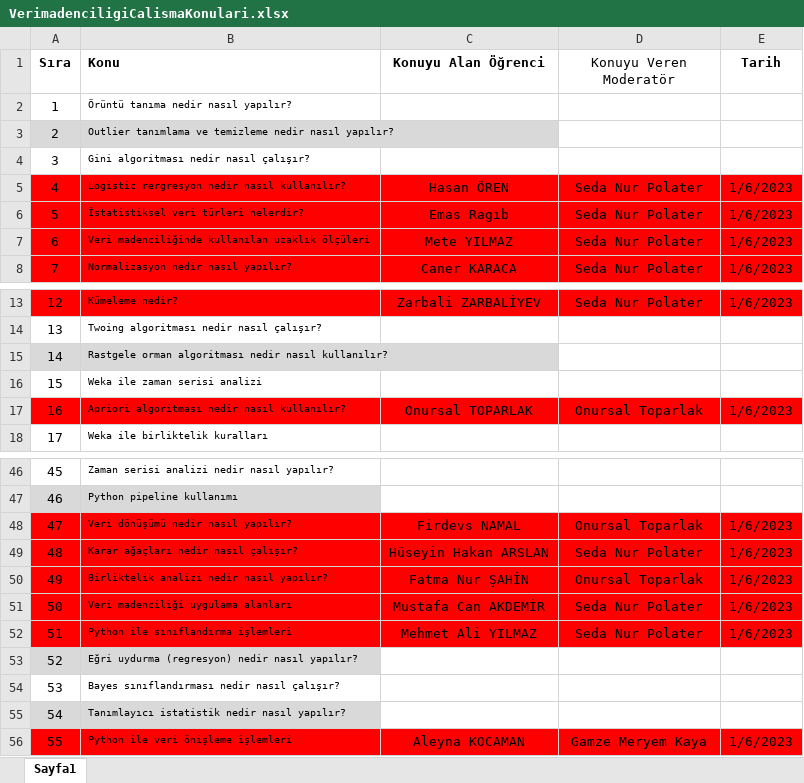
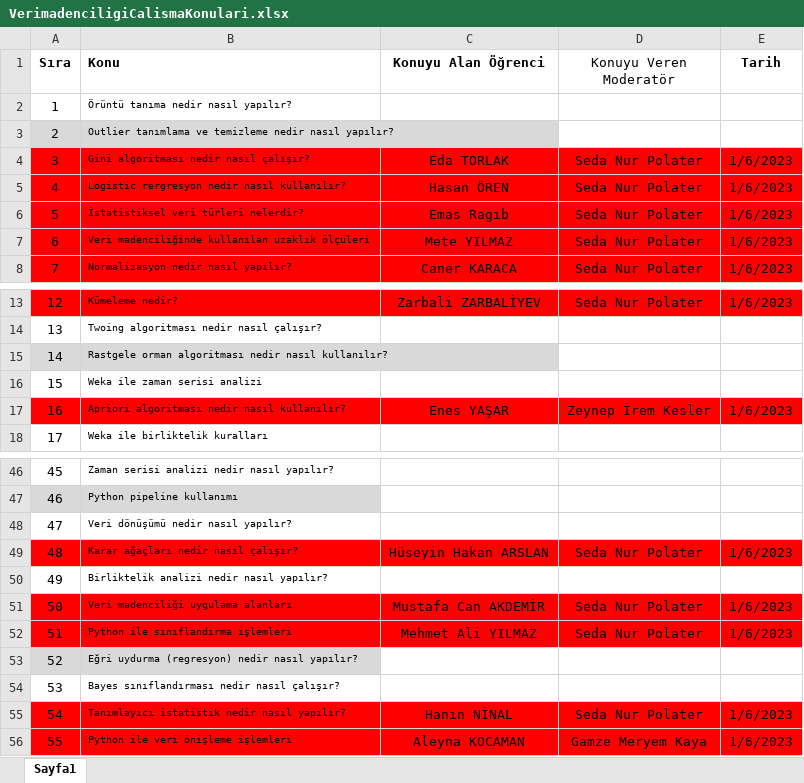
Before and after one commit to bmdersleri/VeriMadenciligi, an Excel workbook: VerimadenciligiCalismaKonulari.xlsx, sheet Sayfa1, drawn as a sheet; only a part is shown, gaps mark what is left out; values as stored, in another font and other column widths than the file's, no borders; the diff names each change by its address in the sheet, - before the commit and + after, or states it on an @@ line.

Commit message:
Update VerimadenciligiCalismaKonulari.xlsx

```diff
--- a/VerimadenciligiCalismaKonulari.xlsx (sheet Sayfa1)
+++ b/VerimadenciligiCalismaKonulari.xlsx (sheet Sayfa1)
-A4:E4 fill: none
+A4:E4 fill: #FF0000
-C4 (Konuyu Alan Öğrenci): (empty)
+C4 (Konuyu Alan Öğrenci): Eda TORLAK
-D4 (Konuyu Veren Moderatör): (empty)
+D4 (Konuyu Veren Moderatör): Seda Nur Polater
-E4 (Tarih): (empty)
+E4 (Tarih): 1/6/2023
-C17 (Konuyu Alan Öğrenci): Onursal TOPARLAK
+C17 (Konuyu Alan Öğrenci): Enes YAŞAR
-D17 (Konuyu Veren Moderatör): Onursal Toparlak
+D17 (Konuyu Veren Moderatör): Zeynep İrem Kesler
-A48:E48 fill: #FF0000
+A48:E48 fill: none
-C48 (Konuyu Alan Öğrenci): Firdevs NAMAL
+C48 (Konuyu Alan Öğrenci): (empty)
-D48 (Konuyu Veren Moderatör): Onursal Toparlak
+D48 (Konuyu Veren Moderatör): (empty)
-E48 (Tarih): 1/6/2023
+E48 (Tarih): (empty)
-A50:E50 fill: #FF0000
+A50:E50 fill: none
-C50 (Konuyu Alan Öğrenci): Fatma Nur ŞAHİN
+C50 (Konuyu Alan Öğrenci): (empty)
-D50 (Konuyu Veren Moderatör): Onursal Toparlak
+D50 (Konuyu Veren Moderatör): (empty)
-E50 (Tarih): 1/6/2023
+E50 (Tarih): (empty)
-A55:B55 fill: #D9D9D9
+A55:B55 fill: #FF0000
-C55 (Konuyu Alan Öğrenci): (empty)
+C55 (Konuyu Alan Öğrenci): Hanın NİNAL
-C55:E55 fill: none
+C55:E55 fill: #FF0000
-D55 (Konuyu Veren Moderatör): (empty)
+D55 (Konuyu Veren Moderatör): Seda Nur Polater
-E55 (Tarih): (empty)
+E55 (Tarih): 1/6/2023
```
